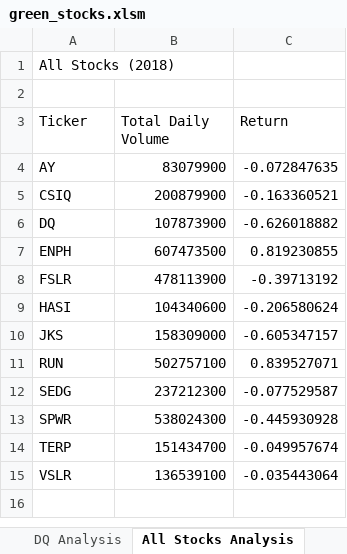
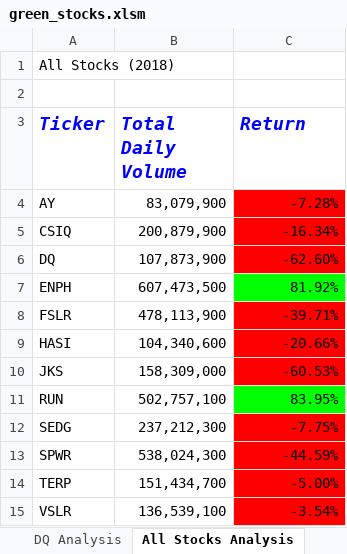
Before and after one commit to diercz/stock_analysis, an Excel workbook: green_stocks.xlsm, sheet All Stocks Analysis, drawn as a sheet; values as stored, in another font and other column widths than the file's, no borders; the diff names each change by its address in the sheet, - before the commit and + after, or states it on an @@ line.

Commit message:
revised

```diff
--- a/green_stocks.xlsm (sheet All Stocks Analysis)
+++ b/green_stocks.xlsm (sheet All Stocks Analysis)
@@ A3:C3 bold: off → on, italic: off → on, text colour: black → #0000FF, text size: larger @@
-B4 (Total Daily Volume): 83079900
+B4 (Total Daily Volume): 83,079,900
-C4 (Return): -0.072847635
+C4 (Return): -7.28%
-C4:C6 fill: none
+C4:C6 fill: #FF0000
-B5 (Total Daily Volume): 200879900
+B5 (Total Daily Volume): 200,879,900
-C5 (Return): -0.163360521
+C5 (Return): -16.34%
-B6 (Total Daily Volume): 107873900
+B6 (Total Daily Volume): 107,873,900
-C6 (Return): -0.626018882
+C6 (Return): -62.60%
-B7 (Total Daily Volume): 607473500
+B7 (Total Daily Volume): 607,473,500
-C7 (Return): 0.819230855
+C7 (Return): 81.92%
-C7 fill: none
+C7 fill: #00FF00
-B8 (Total Daily Volume): 478113900
+B8 (Total Daily Volume): 478,113,900
-C8 (Return): -0.39713192
+C8 (Return): -39.71%
-C8:C10 fill: none
+C8:C10 fill: #FF0000
-B9 (Total Daily Volume): 104340600
+B9 (Total Daily Volume): 104,340,600
-C9 (Return): -0.206580624
+C9 (Return): -20.66%
-B10 (Total Daily Volume): 158309000
+B10 (Total Daily Volume): 158,309,000
-C10 (Return): -0.605347157
+C10 (Return): -60.53%
-B11 (Total Daily Volume): 502757100
+B11 (Total Daily Volume): 502,757,100
-C11 (Return): 0.839527071
+C11 (Return): 83.95%
-C11 fill: none
+C11 fill: #00FF00
-B12 (Total Daily Volume): 237212300
+B12 (Total Daily Volume): 237,212,300
-C12 (Return): -0.077529587
+C12 (Return): -7.75%
-C12:C15 fill: none
+C12:C15 fill: #FF0000
-B13 (Total Daily Volume): 538024300
+B13 (Total Daily Volume): 538,024,300
-C13 (Return): -0.445930928
+C13 (Return): -44.59%
-B14 (Total Daily Volume): 151434700
+B14 (Total Daily Volume): 151,434,700
-C14 (Return): -0.049957674
+C14 (Return): -5.00%
-B15 (Total Daily Volume): 136539100
+B15 (Total Daily Volume): 136,539,100
-C15 (Return): -0.035443064
+C15 (Return): -3.54%
```
